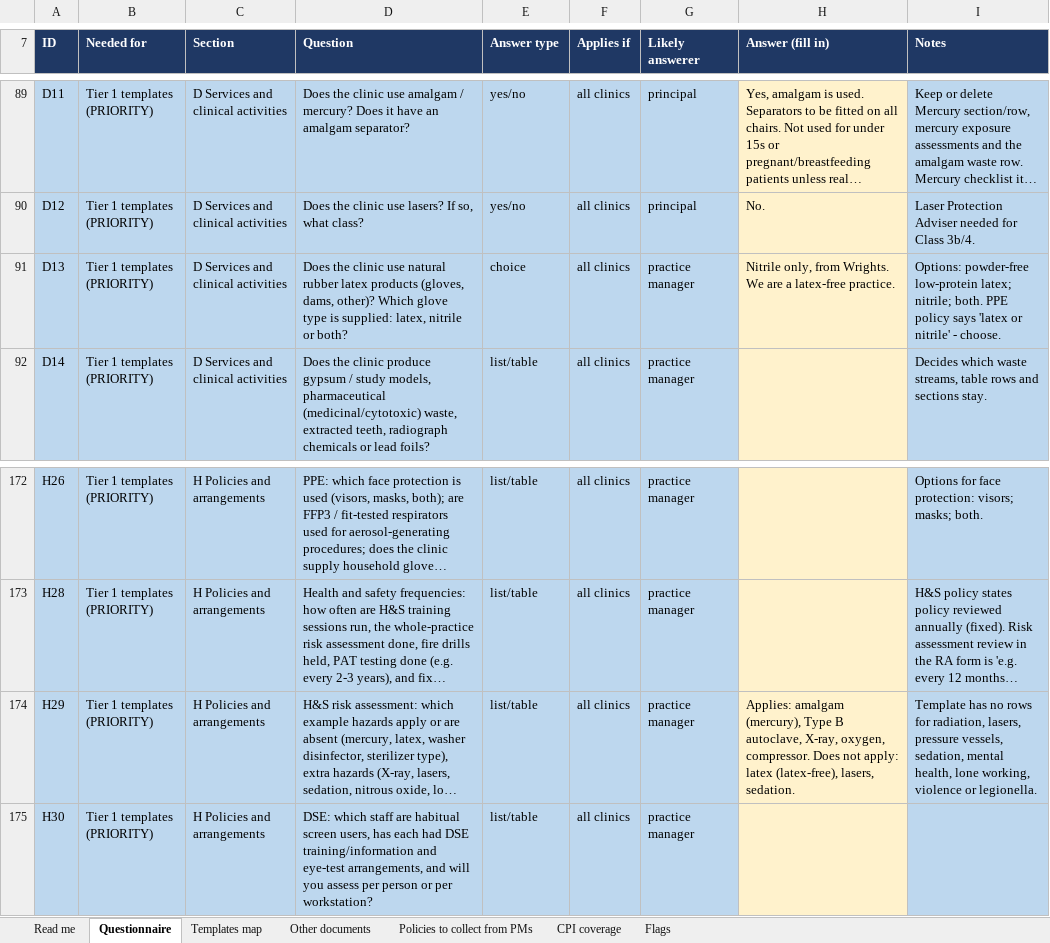
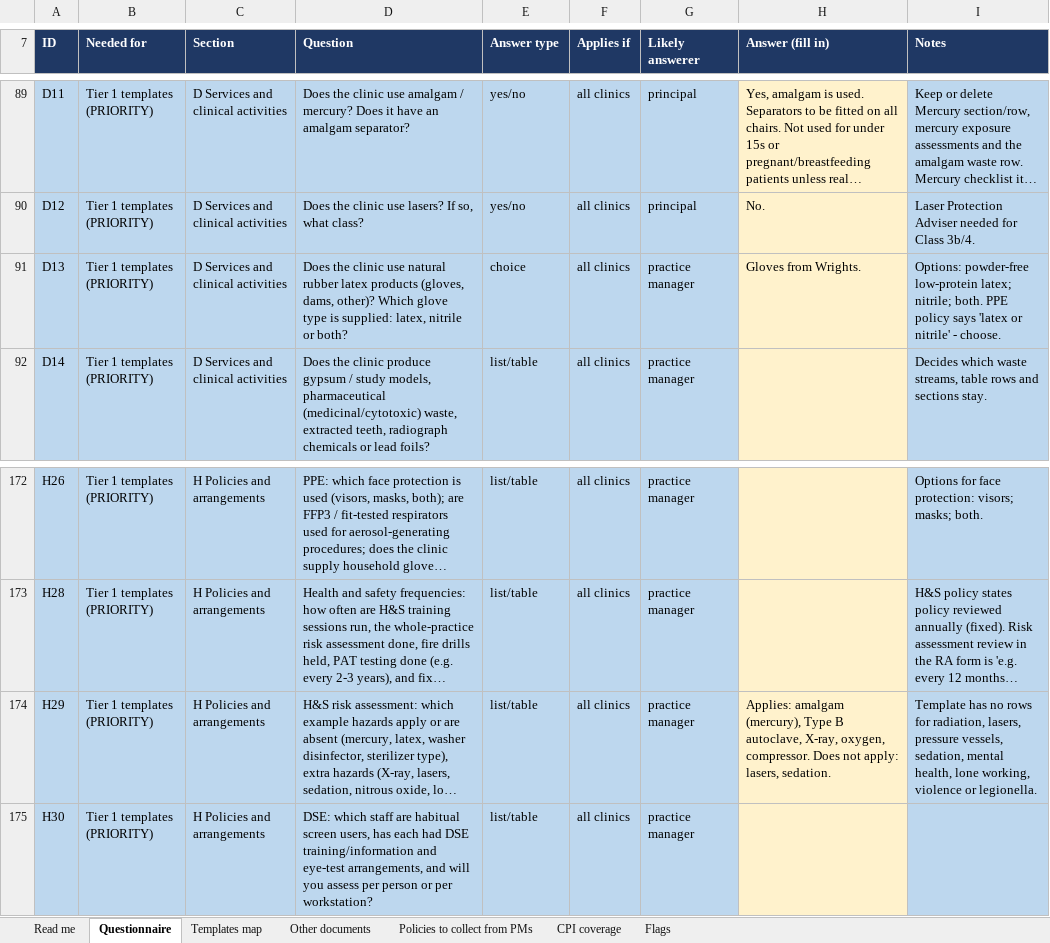
Before and after one commit to fqpmc824wx-droid/Kirkcaldy, an Excel workbook: legal/inspection/Clinic_Inspection_Questionnaire_Kirkcaldy_prefilled.xlsx, sheet Questionnaire, drawn as a sheet; only a part is shown, gaps mark what is left out; long unchanged cells end in …; values as stored, in another font and other column widths than the file's, no borders; the diff names each change by its address in the sheet, - before the commit and + after, or states it on an @@ line.

```diff
--- a/legal/inspection/Clinic_Inspection_Questionnaire_Kirkcaldy_prefilled.xlsx (sheet Questionnaire)
+++ b/legal/inspection/Clinic_Inspection_Questionnaire_Kirkcaldy_prefilled.xlsx (sheet Questionnaire)
-H91 (Answer (fill in)): Nitrile only, from Wrights. We are a latex-free practice.
+H91 (Answer (fill in)): Gloves from Wrights.
-H174 (Answer (fill in)): …not apply: latex (latex-free), lasers, sedation.
+H174 (Answer (fill in)): …not apply: lasers, sedation.
```
